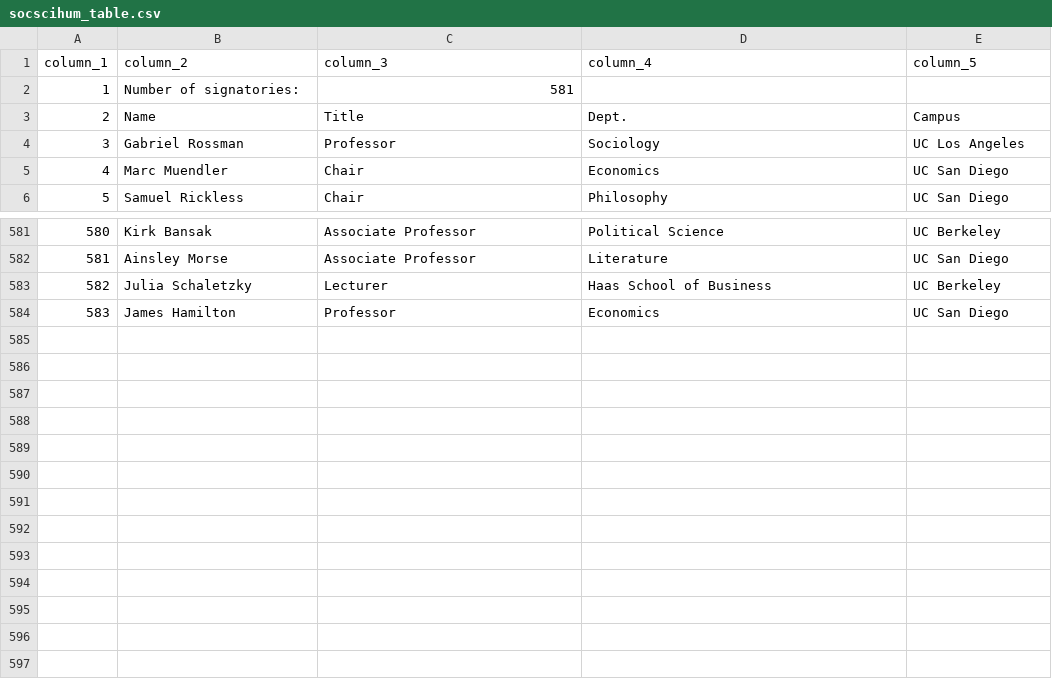
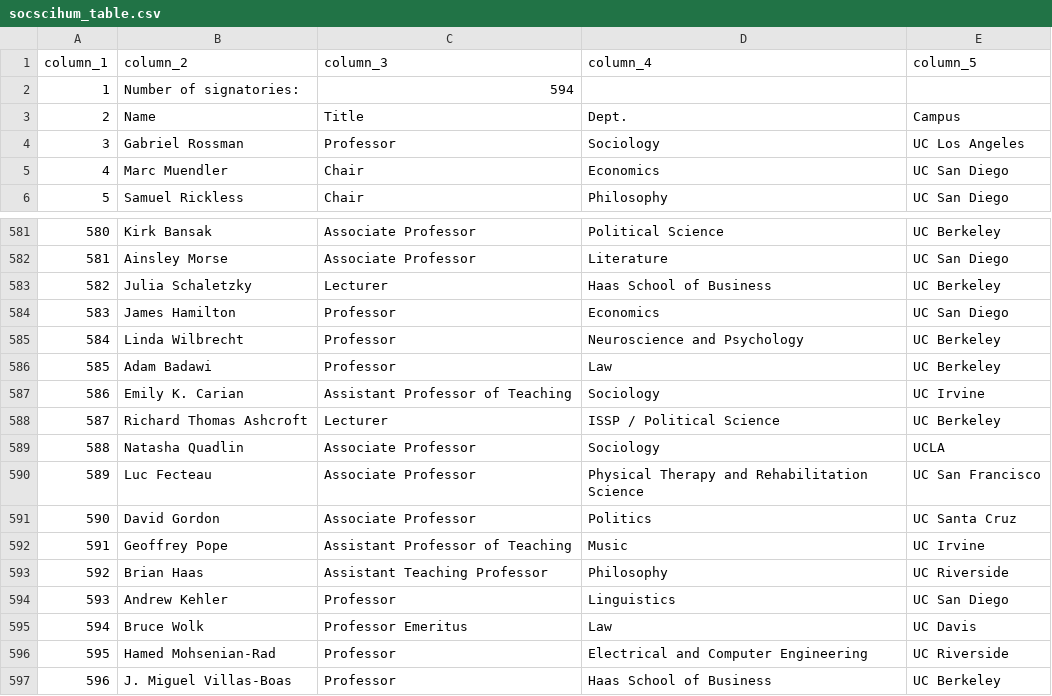
Before and after one commit to Hart-Hornor-Jones/signatory-analyzer, a CSV file: signatures/socscihum_table.csv, drawn as a sheet; only a part is shown, gaps mark what is left out.

Commit message:
Update data 2026-06-18 13:06

```diff
--- a/signatures/socscihum_table.csv
+++ b/signatures/socscihum_table.csv
@@ -1,3 +1,3 @@
 column_1,column_2,column_3,column_4,column_5
-1,Number of signatories:,581,,
+1,Number of signatories:,594,,
 2,Name,Title,Dept.,Campus
@@ -584 +584,14 @@
 583,James Hamilton,Professor,Economics,UC San Diego
+584,Linda Wilbrecht,Professor,Neuroscience and Psychology,UC Berkeley
+585,Adam Badawi,Professor,Law,UC Berkeley
+586,Emily K. Carian,Assistant Professor of Teaching,Sociology,UC Irvine
+587,Richard Thomas Ashcroft,Lecturer,ISSP / Political Science,UC Berkeley
+588,Natasha Quadlin,Associate Professor,Sociology,UCLA
+589,Luc Fecteau,Associate Professor,Physical Therapy and Rehabilitation Science,UC San Francisco
+590,David Gordon,Associate Professor,Politics,UC Santa Cruz
+591,Geoffrey Pope,Assistant Professor of Teaching,Music,UC Irvine
+592,Brian Haas,Assistant Teaching Professor,Philosophy,UC Riverside
+593,Andrew Kehler,Professor,Linguistics,UC San Diego
+594,Bruce Wolk,Professor Emeritus,Law,UC Davis
+595,Hamed Mohsenian-Rad,Professor,Electrical and Computer Engineering,UC Riverside
+596,J. Miguel Villas-Boas,Professor,Haas School of Business,UC Berkeley
```
Also changed, not shown: signatures/ucstudentsuccess_table.csv, 6 other files.
